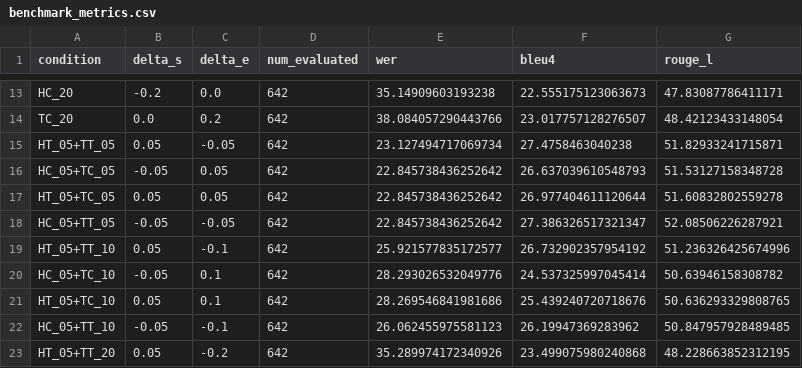
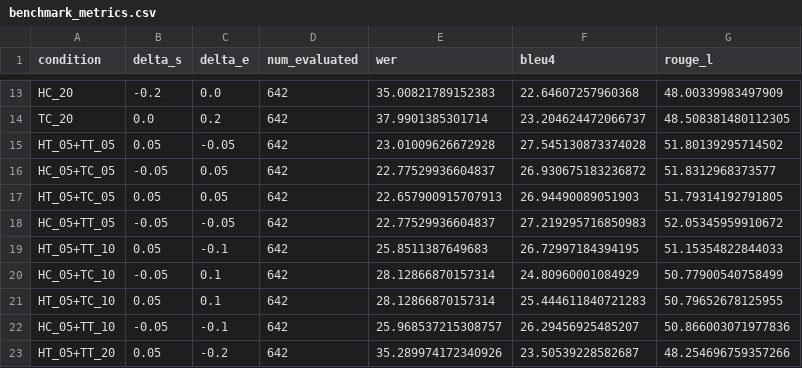
Before and after one commit to 18520339/misaligned-slt, a CSV file: results/tables/benchmark_metrics.csv, drawn as a sheet; only a part is shown, gaps mark what is left out; the diff covers the shown part only; the diff names each change by its address in the sheet, - before the commit and + after, or states it on an @@ line.

```diff
--- a/results/tables/benchmark_metrics.csv
+++ b/results/tables/benchmark_metrics.csv
-E13 (wer): 35.14909603193238
+E13 (wer): 35.00821789152383
-F13 (bleu4): 22.555175123063673
+F13 (bleu4): 22.64607257960368
-G13 (rouge_l): 47.83087786411171
+G13 (rouge_l): 48.00339983497909
-E14 (wer): 38.084057290443766
+E14 (wer): 37.9901385301714
-F14 (bleu4): 23.017757128276507
+F14 (bleu4): 23.204624472066737
-G14 (rouge_l): 48.42123433148054
+G14 (rouge_l): 48.508381480112305
-E15 (wer): 23.127494717069734
+E15 (wer): 23.01009626672928
-F15 (bleu4): 27.4758463040238
+F15 (bleu4): 27.545130873374028
-G15 (rouge_l): 51.82933241715871
+G15 (rouge_l): 51.80139295714502
-E16 (wer): 22.845738436252642
+E16 (wer): 22.77529936604837
-F16 (bleu4): 26.637039610548793
+F16 (bleu4): 26.930675183236872
-G16 (rouge_l): 51.53127158348728
+G16 (rouge_l): 51.8312968373577
-E17 (wer): 22.845738436252642
+E17 (wer): 22.657900915707913
-F17 (bleu4): 26.977404611120644
+F17 (bleu4): 26.94490089051903
-G17 (rouge_l): 51.60832802559278
+G17 (rouge_l): 51.79314192791805
-E18 (wer): 22.845738436252642
+E18 (wer): 22.77529936604837
-F18 (bleu4): 27.386326517321347
+F18 (bleu4): 27.219295716850983
-G18 (rouge_l): 52.08506226287921
+G18 (rouge_l): 52.05345959910672
-E19 (wer): 25.921577835172577
+E19 (wer): 25.8511387649683
-F19 (bleu4): 26.732902357954192
+F19 (bleu4): 26.72997184394195
-G19 (rouge_l): 51.236326425674996
+G19 (rouge_l): 51.15354822844033
-E20 (wer): 28.293026532049776
+E20 (wer): 28.12866870157314
-F20 (bleu4): 24.537325997045414
+F20 (bleu4): 24.80960001084929
-G20 (rouge_l): 50.63946158308782
+G20 (rouge_l): 50.77900540758499
-E21 (wer): 28.269546841981686
+E21 (wer): 28.12866870157314
-F21 (bleu4): 25.439240720718676
+F21 (bleu4): 25.444611840721283
-G21 (rouge_l): 50.636293329808765
+G21 (rouge_l): 50.79652678125955
-E22 (wer): 26.062455975581123
+E22 (wer): 25.968537215308757
-F22 (bleu4): 26.19947369283962
+F22 (bleu4): 26.29456925485207
-G22 (rouge_l): 50.847957928489485
+G22 (rouge_l): 50.866003071977836
-F23 (bleu4): 23.499075980240868
+F23 (bleu4): 23.50539228582687
-G23 (rouge_l): 48.228663852312195
+G23 (rouge_l): 48.254696759357266
```
Also changed, not shown: 110 edited cells elsewhere in this file, results/tables/knee_point_metrics.csv, 16 other files.
